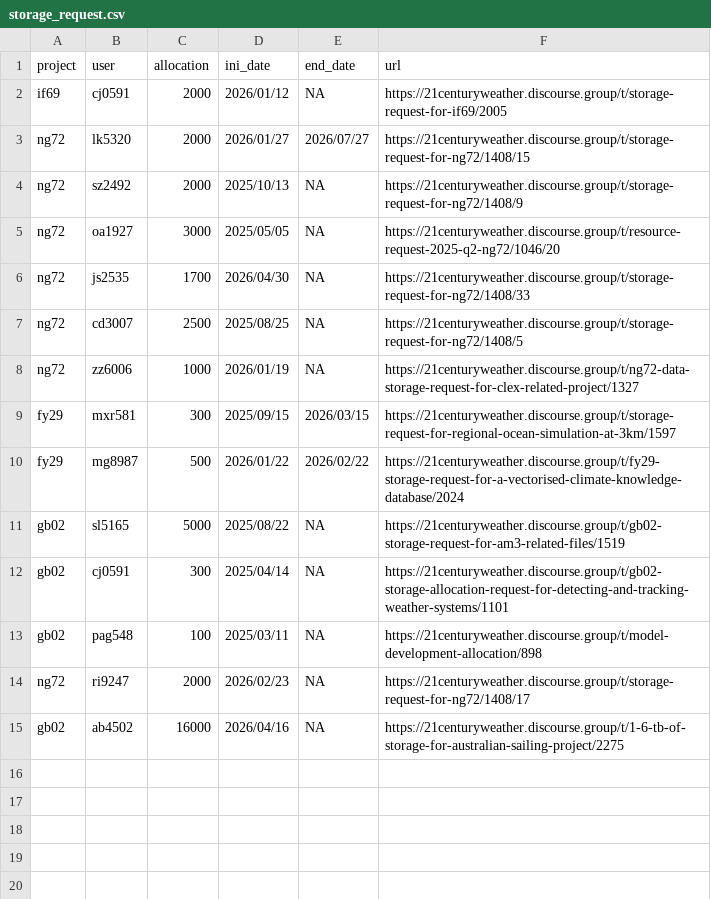
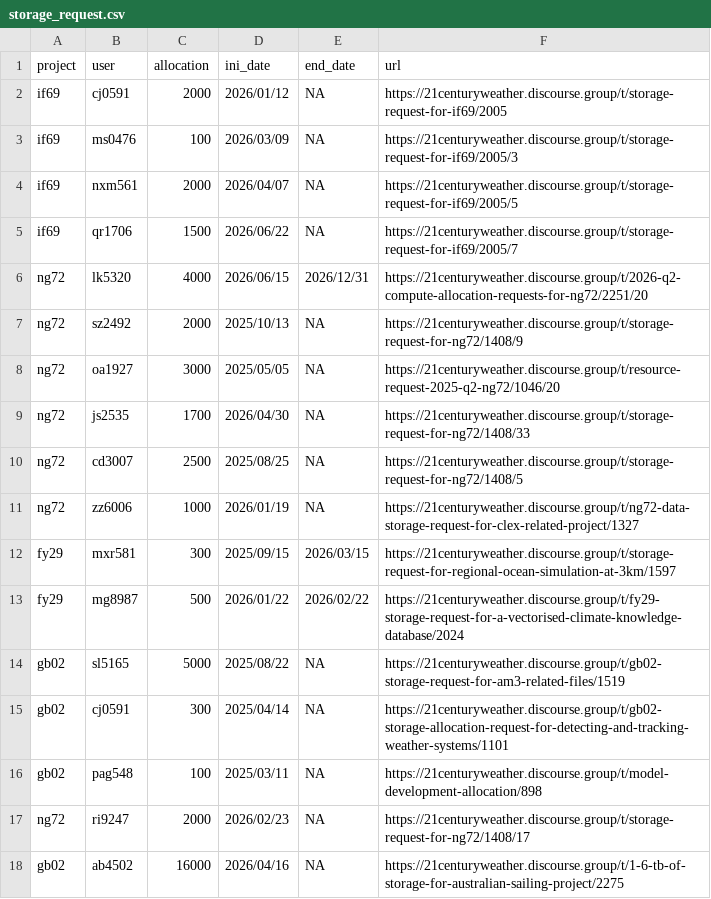
Before and after one commit to 21centuryweather/nci_resource_tools, a CSV file: docs/storage_request.csv, drawn as a sheet.

Commit message:
Update storage request

```diff
--- a/docs/storage_request.csv
+++ b/docs/storage_request.csv
@@ -2,3 +2,6 @@ project,user,allocation,ini_date,end_date,url
 if69,cj0591,2000,2026/01/12,NA,https://21centuryweather.discourse.group/t/storage-request-for-if69/2005
-ng72,lk5320,2000,2026/01/27,2026/07/27,https://21centuryweather.discourse.group/t/storage-request-for-ng72/1408/15
+if69,ms0476,100,2026/03/09,NA,https://21centuryweather.discourse.group/t/storage-request-for-if69/2005/3
+if69,nxm561,2000,2026/04/07,NA,https://21centuryweather.discourse.group/t/storage-request-for-if69/2005/5
+if69,qr1706,1500,2026/06/22,NA,https://21centuryweather.discourse.group/t/storage-request-for-if69/2005/7
+ng72,lk5320,4000,2026/06/15,2026/12/31,https://21centuryweather.discourse.group/t/2026-q2-compute-allocation-requests-for-ng72/2251/20
 ng72,sz2492,2000,2025/10/13,NA,https://21centuryweather.discourse.group/t/storage-request-for-ng72/1408/9
```
